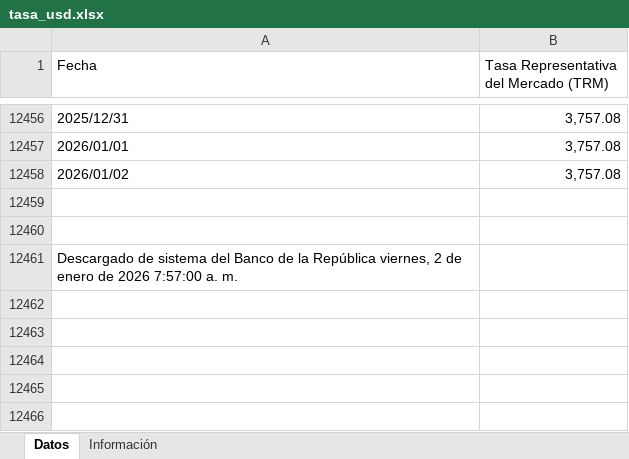
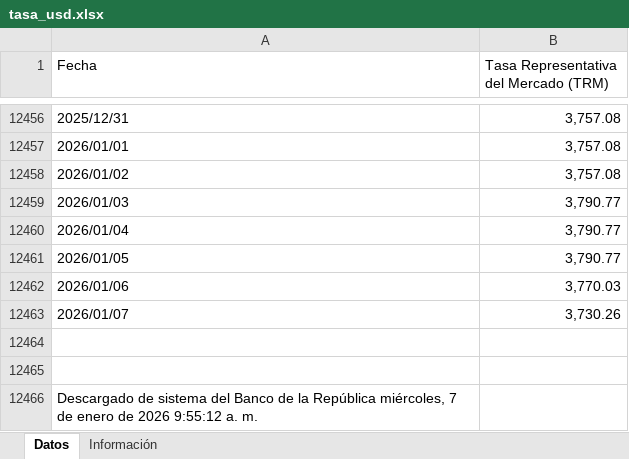
Before and after one commit to victorferreiradev/Cambio-Colombia, an Excel workbook: data/tasa_usd.xlsx, sheet Datos, drawn as a sheet; only a part is shown, gaps mark what is left out; values as stored, in another font and other column widths than the file's, no borders; addresses are those after the commit; the diff names each change by its address in the sheet, - before the commit and + after, or states it on an @@ line.

```diff
--- a/data/tasa_usd.xlsx (sheet Datos)
+++ b/data/tasa_usd.xlsx (sheet Datos)
+row 12459: 2026/01/03 | 3,790.77
+row 12460: 2026/01/04 | 3,790.77
+row 12461: 2026/01/05 | 3,790.77
+row 12462: 2026/01/06 | 3,770.03
+row 12463: 2026/01/07 | 3,730.26
-A12466 (Fecha): …la República viernes, 2 de enero de 2026 7:57:00 a. m.
+A12466 (Fecha): …la República miércoles, 7 de enero de 2026 9:55:12 a. m.
```
Also changed, not shown: data/tasa_eur.xlsx.
